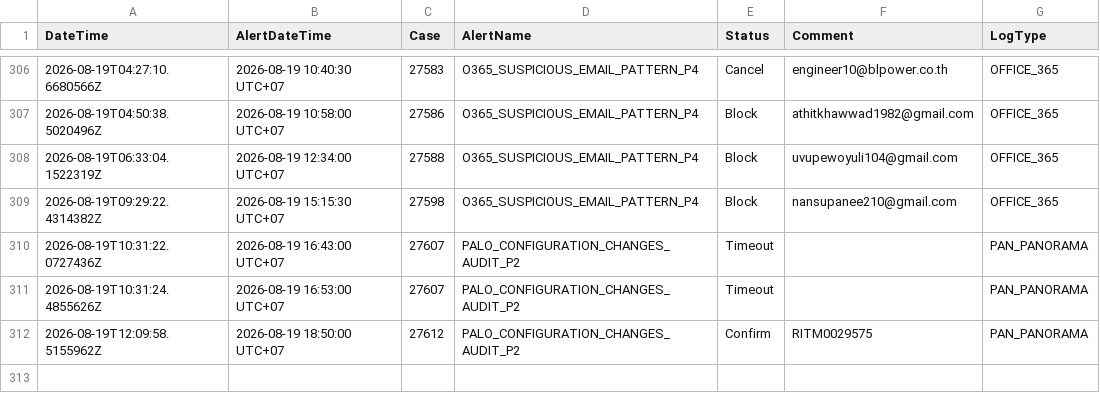
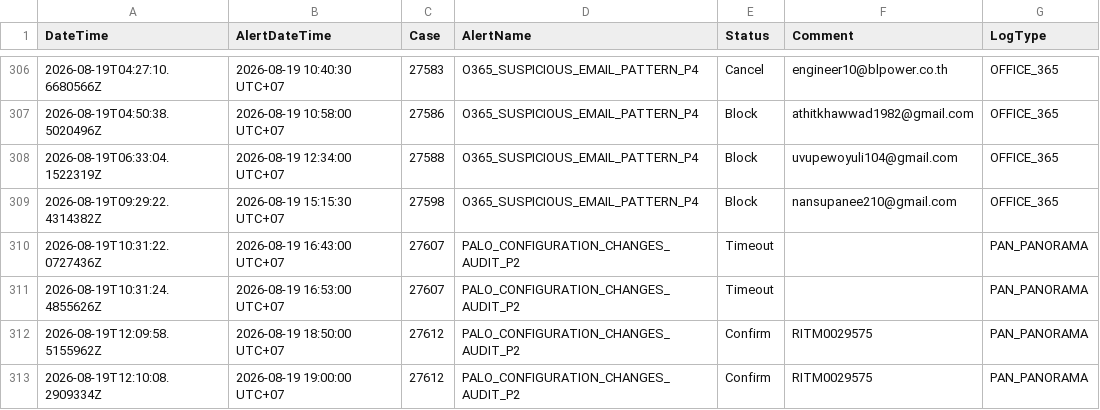
Before and after one commit to BGRIMM-GitHub/cybersec-ioc, a CSV file: case_status.csv, drawn as a sheet; only a part is shown, gaps mark what is left out.

Commit message:
Case 27612 update status

```diff
--- a/case_status.csv
+++ b/case_status.csv
@@ -312 +312,2 @@ DateTime,AlertDateTime,Case,AlertName,Status,Comment,LogType
 "2026-08-19T12:09:58.5155962Z","2026-08-19 18:50:00 UTC+07","27612","PALO_CONFIGURATION_CHANGES_AUDIT_P2","Confirm","RITM0029575","PAN_PANORAMA"
+"2026-08-19T12:10:08.2909334Z","2026-08-19 19:00:00 UTC+07","27612","PALO_CONFIGURATION_CHANGES_AUDIT_P2","Confirm","RITM0029575","PAN_PANORAMA"
```
